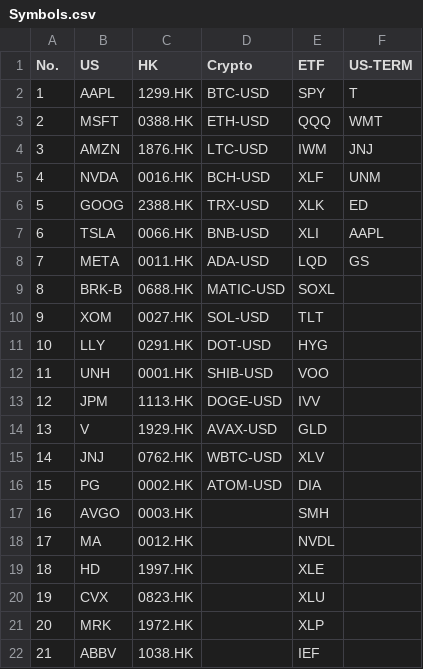
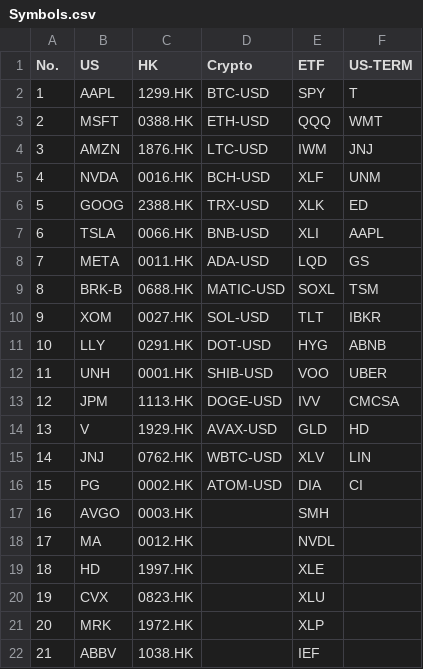
Before and after one commit to Lazbert/isom4520-term-project, a CSV file: Database/Symbols.csv, drawn as a sheet; only a part is shown.

Commit message:
basket change in Symbols.csv

```diff
--- a/Database/Symbols.csv
+++ b/Database/Symbols.csv
@@ -8,10 +8,10 @@ No.,US,HK,Crypto,ETF,US-TERM
 7,META,0011.HK,ADA-USD,LQD,GS
-8,BRK-B,0688.HK,MATIC-USD,SOXL,
-9,XOM,0027.HK,SOL-USD,TLT,
-10,LLY,0291.HK,DOT-USD,HYG,
-11,UNH,0001.HK,SHIB-USD,VOO,
-12,JPM,1113.HK,DOGE-USD,IVV,
-13,V,1929.HK,AVAX-USD,GLD,
-14,JNJ,0762.HK,WBTC-USD,XLV,
-15,PG,0002.HK,ATOM-USD,DIA,
+8,BRK-B,0688.HK,MATIC-USD,SOXL,TSM
+9,XOM,0027.HK,SOL-USD,TLT,IBKR
+10,LLY,0291.HK,DOT-USD,HYG,ABNB
+11,UNH,0001.HK,SHIB-USD,VOO,UBER
+12,JPM,1113.HK,DOGE-USD,IVV,CMCSA
+13,V,1929.HK,AVAX-USD,GLD,HD
+14,JNJ,0762.HK,WBTC-USD,XLV,LIN
+15,PG,0002.HK,ATOM-USD,DIA,CI
 16,AVGO,0003.HK,,SMH,
```
Also changed, not shown: 6 other files.
